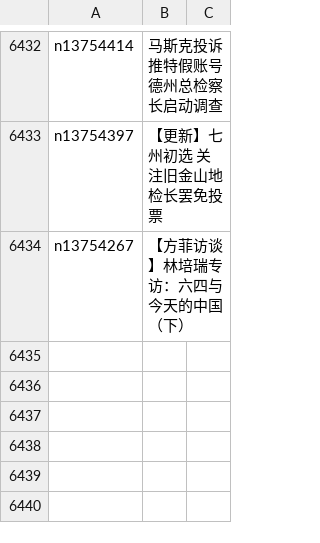
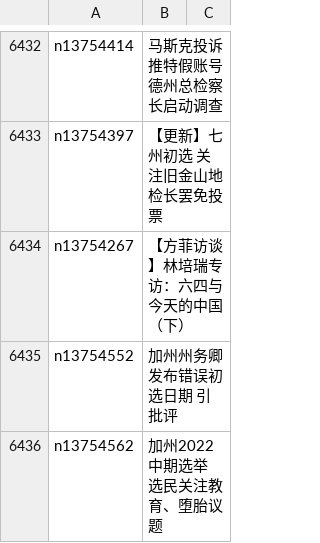
Before and after one commit to easy2view/epoch-news, a CSV file: indexes/ncid1078159.csv, drawn as a sheet; only a part is shown, gaps mark what is left out; the diff names each change by its address in the sheet, - before the commit and + after, or states it on an @@ line.

```diff
--- a/indexes/ncid1078159.csv
+++ b/indexes/ncid1078159.csv
+row 6435: n13754552 | 加州州务卿发布错误初选日期 引批评
+row 6436: n13754562 | 加州2022中期选举 选民关注教育、堕胎议题
```
Also changed, not shown: indexes/ncid1078158.csv, indexes/ncid1349361.csv, 41 other files.
